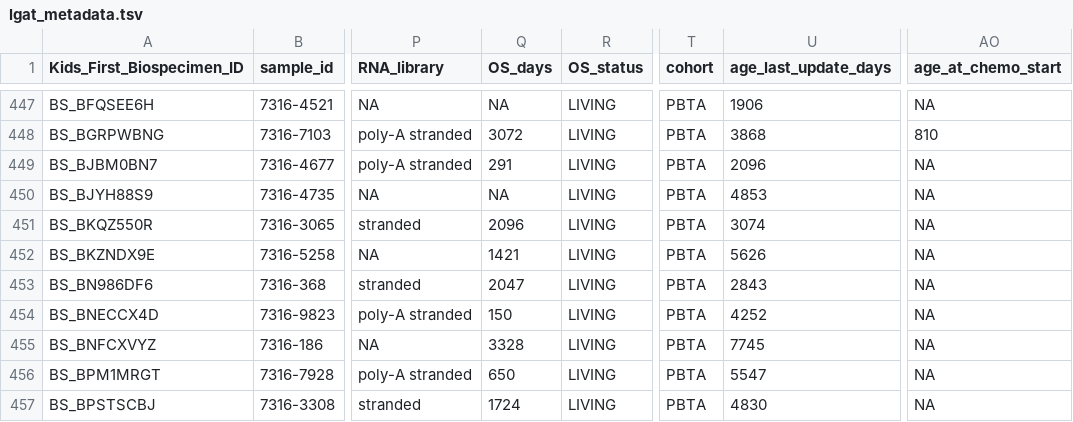
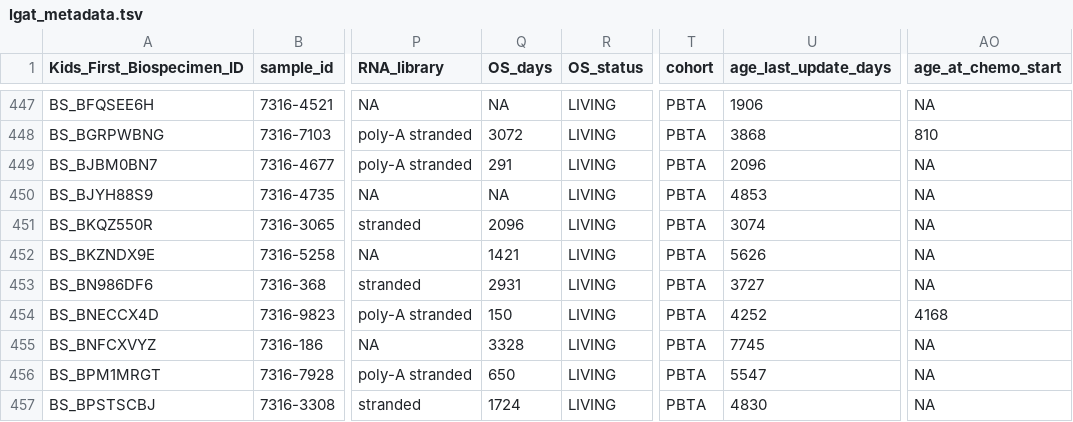
Before and after one commit to rokitalab/OpenPedCan-analysis, a TSV file: analyses/molecular-subtyping-LGAT/lgat-subset/lgat_metadata.tsv, drawn as a sheet; only a part is shown, gaps mark what is left out; the diff covers the shown part only; the diff names each change by its address in the sheet, - before the commit and + after, or states it on an @@ line.

```diff
--- a/analyses/molecular-subtyping-LGAT/lgat-subset/lgat_metadata.tsv
+++ b/analyses/molecular-subtyping-LGAT/lgat-subset/lgat_metadata.tsv
-Q453 (OS_days): 2047
+Q453 (OS_days): 2931
-U453 (age_last_update_days): 2843
+U453 (age_last_update_days): 3727
-AO454 (age_at_chemo_start): NA
+AO454 (age_at_chemo_start): 4168
```
Also changed, not shown: 132 edited cells elsewhere in this file, analyses/molecular-subtyping-LGAT/results/lgat_subtyping.tsv, 2 other files.
